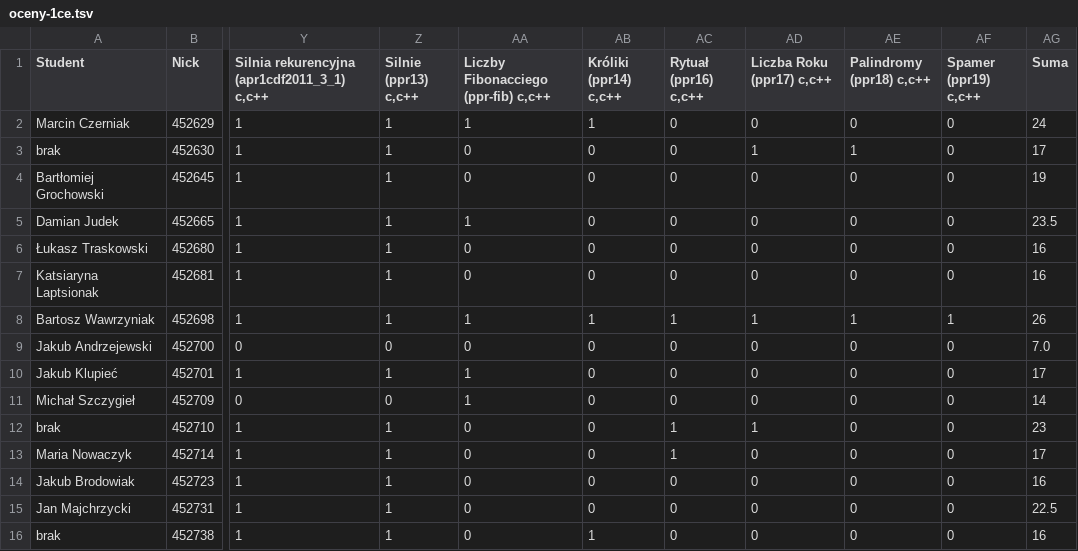
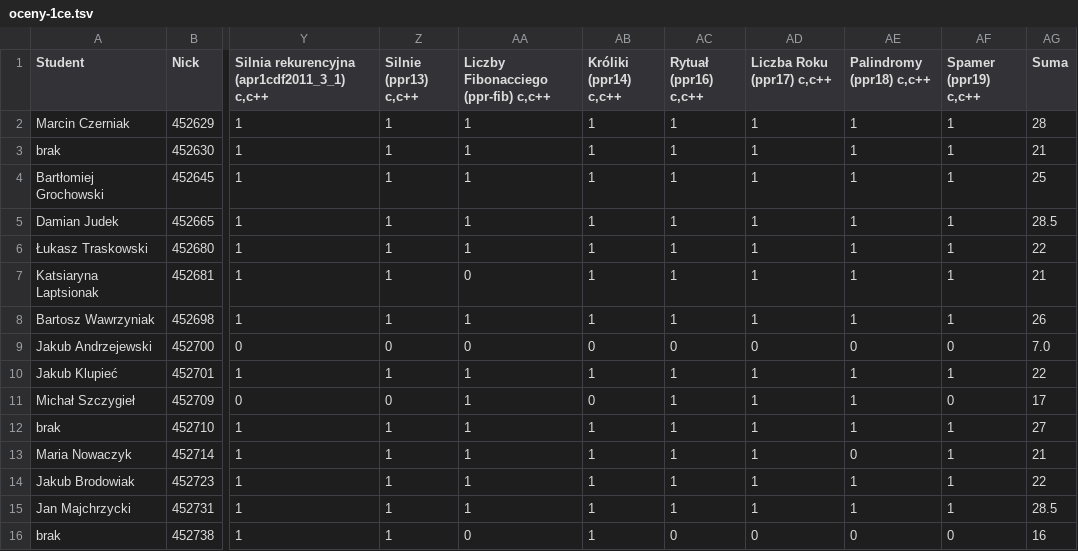
Before and after one commit to siulkilulki/academic-kickstart, a TSV file: content/teaching/ppr/files/oceny-1ce.tsv, drawn as a sheet; only a part is shown, gaps mark what is left out; the diff covers the shown part only; the diff names each change by its address in the sheet, - before the commit and + after, or states it on an @@ line.

Commit message:
Add marks

```diff
--- a/content/teaching/ppr/files/oceny-1ce.tsv
+++ b/content/teaching/ppr/files/oceny-1ce.tsv
-AC2:AC7 (Rytuał (ppr16) c,c++): 0
+AC2:AC7 (Rytuał (ppr16) c,c++): 1
-AD2 (Liczba Roku (ppr17) c,c++): 0
+AD2 (Liczba Roku (ppr17) c,c++): 1
-AE2 (Palindromy (ppr18) c,c++): 0
+AE2 (Palindromy (ppr18) c,c++): 1
-AF2:AF7 (Spamer (ppr19) c,c++): 0
+AF2:AF7 (Spamer (ppr19) c,c++): 1
-AG2 (Suma): 24
+AG2 (Suma): 28
-AA3:AA4: 0
+AA3:AA4: 1
-AB3:AB7 (Króliki (ppr14) c,c++): 0
+AB3:AB7 (Króliki (ppr14) c,c++): 1
-AG3 (Suma): 17
+AG3 (Suma): 21
-AD4:AD7 (Liczba Roku (ppr17) c,c++): 0
+AD4:AD7 (Liczba Roku (ppr17) c,c++): 1
-AE4:AE7 (Palindromy (ppr18) c,c++): 0
+AE4:AE7 (Palindromy (ppr18) c,c++): 1
-AG4 (Suma): 19
+AG4 (Suma): 25
-AG5 (Suma): 23.5
+AG5 (Suma): 28.5
-AA6: 0
+AA6: 1
-AG6 (Suma): 16
+AG6 (Suma): 22
-AG7 (Suma): 16
+AG7 (Suma): 21
-AB10 (Króliki (ppr14) c,c++): 0
+AB10 (Króliki (ppr14) c,c++): 1
-AC10:AC11 (Rytuał (ppr16) c,c++): 0
+AC10:AC11 (Rytuał (ppr16) c,c++): 1
-AD10:AD11 (Liczba Roku (ppr17) c,c++): 0
+AD10:AD11 (Liczba Roku (ppr17) c,c++): 1
-AE10:AE12 (Palindromy (ppr18) c,c++): 0
+AE10:AE12 (Palindromy (ppr18) c,c++): 1
-AF10 (Spamer (ppr19) c,c++): 0
+AF10 (Spamer (ppr19) c,c++): 1
-AG10 (Suma): 17
+AG10 (Suma): 22
-AG11 (Suma): 14
+AG11 (Suma): 17
-AA12:AA15: 0
+AA12:AA15: 1
-AB12:AB15 (Króliki (ppr14) c,c++): 0
+AB12:AB15 (Króliki (ppr14) c,c++): 1
-AF12:AF15 (Spamer (ppr19) c,c++): 0
+AF12:AF15 (Spamer (ppr19) c,c++): 1
-AG12 (Suma): 23
+AG12 (Suma): 27
-AD13:AD15 (Liczba Roku (ppr17) c,c++): 0
+AD13:AD15 (Liczba Roku (ppr17) c,c++): 1
-AG13 (Suma): 17
+AG13 (Suma): 21
-AC14:AC15 (Rytuał (ppr16) c,c++): 0
+AC14:AC15 (Rytuał (ppr16) c,c++): 1
-AE14:AE15 (Palindromy (ppr18) c,c++): 0
+AE14:AE15 (Palindromy (ppr18) c,c++): 1
-AG14 (Suma): 16
+AG14 (Suma): 22
-AG15 (Suma): 22.5
+AG15 (Suma): 28.5
```
Also changed, not shown: 49 edited cells elsewhere in this file.
